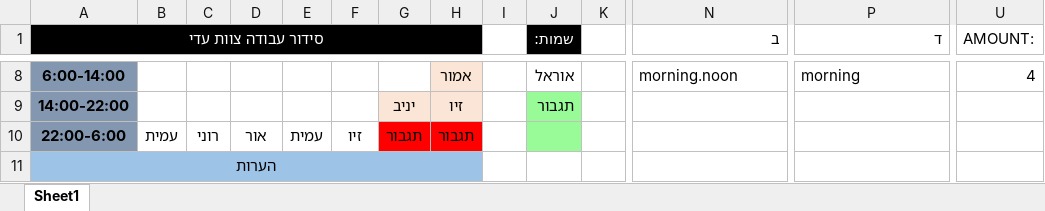
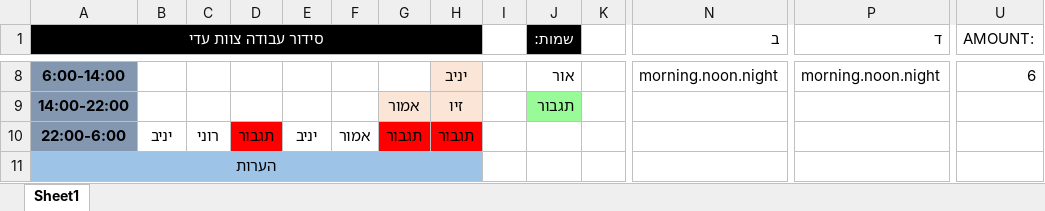
Before and after one commit to OBaca/Schedule-Maker, an Excel workbook: RESULTS/Week_13_Year_2024/(0) סידור מוכן.xlsx, sheet Sheet1, drawn as a sheet; only a part is shown, gaps mark what is left out; values as stored, in another font and other column widths than the file's, no borders; the diff covers the shown part only; the diff names each change by its address in the sheet, - before the commit and + after, or states it on an @@ line.

```diff
--- a/RESULTS/Week_13_Year_2024/(0) סידור מוכן.xlsx (sheet Sheet1)
+++ b/RESULTS/Week_13_Year_2024/(0) סידור מוכן.xlsx (sheet Sheet1)
-H8: אמור
+H8: יניב
-J8 (שמות:): אוראל
+J8 (שמות:): אור
-N8 (ב): morning.noon
+N8 (ב): morning.noon.night
-P8 (ד): morning
+P8 (ד): morning.noon.night
-U8 (AMOUNT:): 4
+U8 (AMOUNT:): 6
-G9: יניב
+G9: אמור
-B10: עמית
+B10: יניב
-D10: אור
+D10: תגבור
-D10 fill: none
+D10 fill: #FF0000
-E10: עמית
+E10: יניב
-F10: זיו
+F10: אמור
-J10 fill: #98FB98
+J10 fill: none
```
Also changed, not shown: 1 added row, 1 removed row, 55 edited cells and cell formats elsewhere in this sheet, Template/תבנית זמינות.xlsx, Template/תבנית סידור.xlsx, 16 other files.
